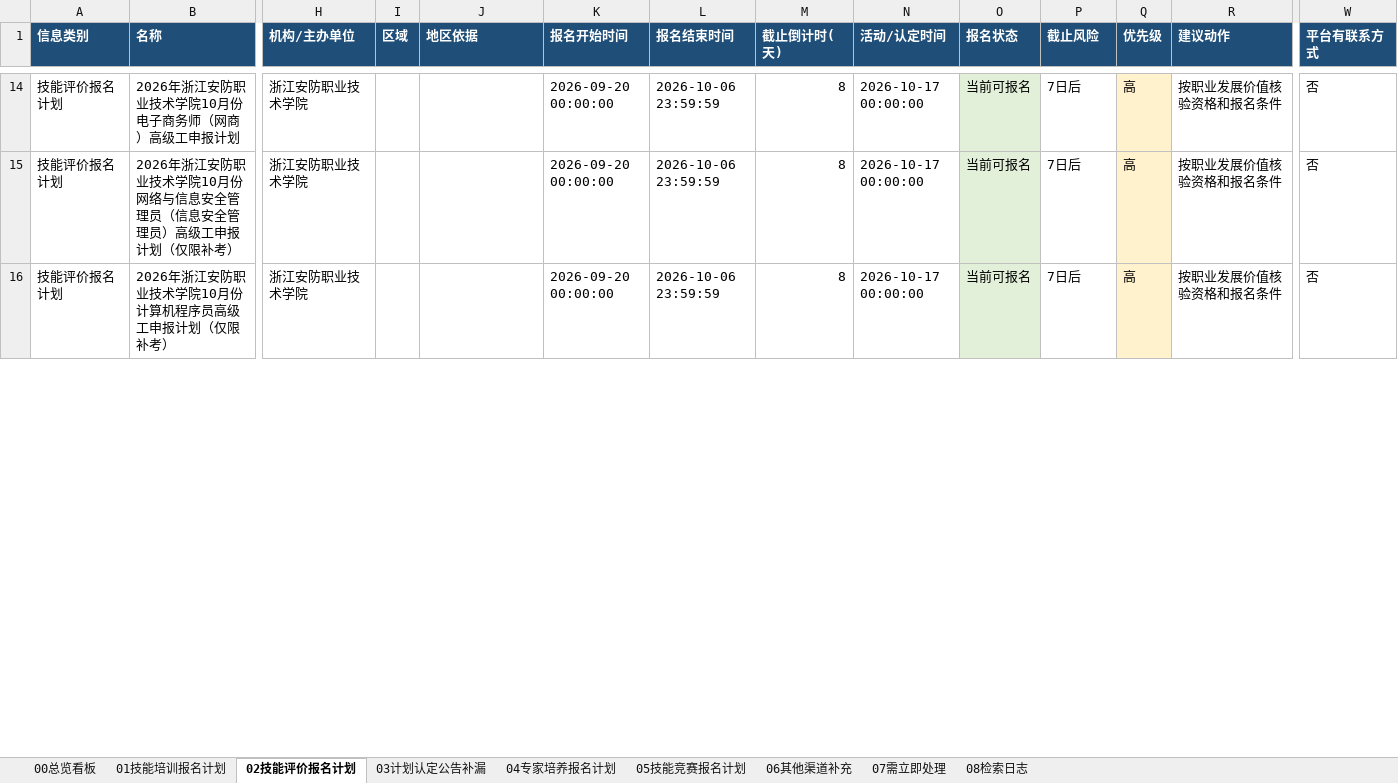
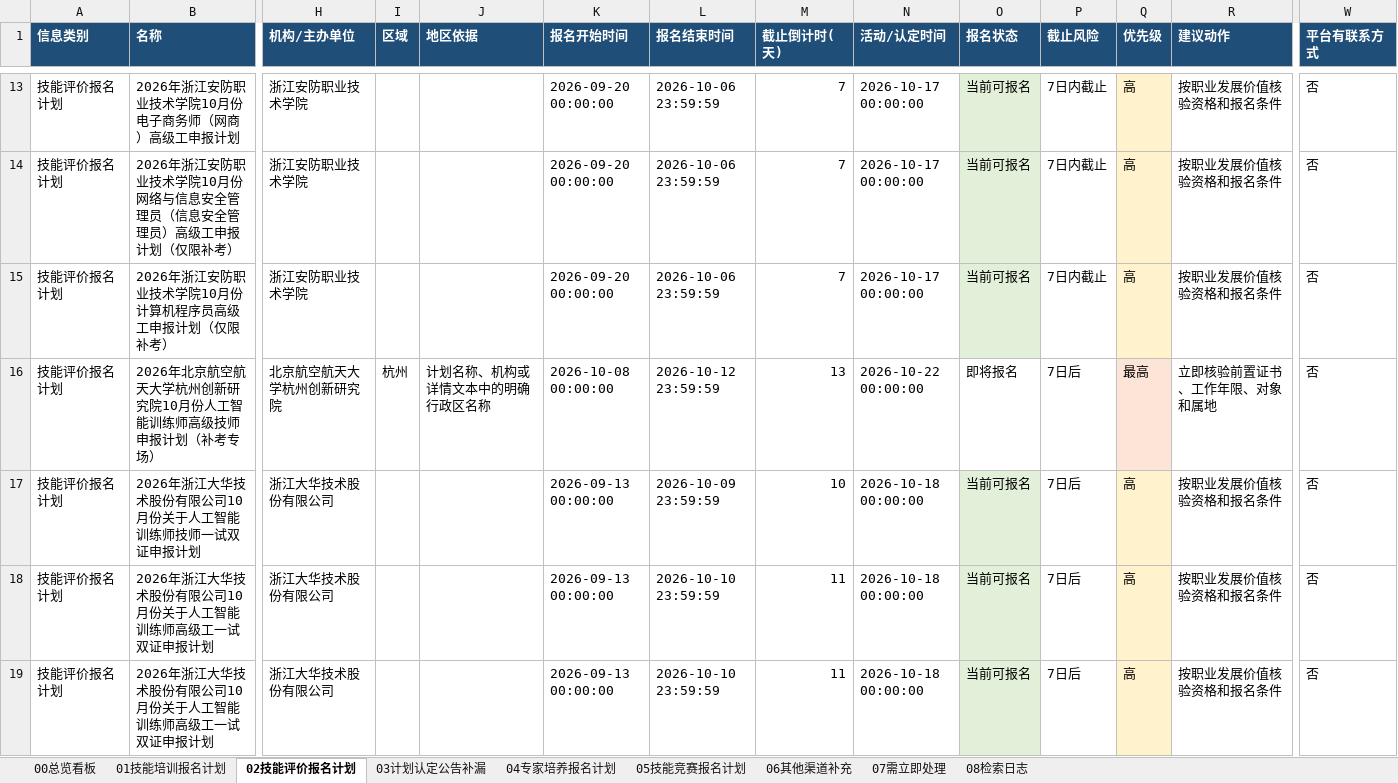
Before and after one commit to Juesann/zhejiang-skill-daily, an Excel workbook: latest.xlsx, sheet 02技能评价报名计划, drawn as a sheet; only a part is shown, gaps mark what is left out; values as stored, in another font and other column widths than the file's, no borders; addresses are those after the commit; rows hold the shown columns only; the diff covers the shown part only; the diff names each change by its address in the sheet, - before the commit and + after, or states it on an @@ line.

```diff
--- a/latest.xlsx (sheet 02技能评价报名计划)
+++ b/latest.xlsx (sheet 02技能评价报名计划)
-M13:M15 (截止倒计时(天)): 8
+M13:M15 (截止倒计时(天)): 7
-P13:P15 (截止风险): 7日后
+P13:P15 (截止风险): 7日内截止
+row 16: 技能评价报名计划 | 2026年北京航空航天大学杭州创新研究院10月份人工智能训练师高级技师申报计划（补考专场） | 北京航空航天大学杭州创新研究院 | 杭州 | 计划名称、机构或详情文本中的明确行政区名称 | 2026-10-08 00:00:00 | 2026-10-12 23:59:59 | 13 | 2026-10-22 00:00:00 | 即将报名 | 7日后 | 最高 | 立即核验前置证书、工作年限、对象和属地 | 否
+row 17: 技能评价报名计划 | 2026年浙江大华技术股份有限公司10月份关于人工智能训练师技师一试双证申报计划 | 浙江大华技术股份有限公司 |  |  | 2026-09-13 00:00:00 | 2026-10-09 23:59:59 | 10 | 2026-10-18 00:00:00 | 当前可报名 | 7日后 | 高 | 按职业发展价值核验资格和报名条件 | 否
+row 18: 技能评价报名计划 | 2026年浙江大华技术股份有限公司10月份关于人工智能训练师高级工一试双证申报计划 | 浙江大华技术股份有限公司 |  |  | 2026-09-13 00:00:00 | 2026-10-10 23:59:59 | 11 | 2026-10-18 00:00:00 | 当前可报名 | 7日后 | 高 | 按职业发展价值核验资格和报名条件 | 否
+row 19: 技能评价报名计划 | 2026年浙江大华技术股份有限公司10月份关于人工智能训练师高级工一试双证申报计划 | 浙江大华技术股份有限公司 |  |  | 2026-09-13 00:00:00 | 2026-10-10 23:59:59 | 11 | 2026-10-18 00:00:00 | 当前可报名 | 7日后 | 高 | 按职业发展价值核验资格和报名条件 | 否
```
Also changed, not shown: 28 added rows, 5 removed rows and 130 edited cells elsewhere in this sheet, sheet 07需立即处理, sheet 04专家培养报名计划, sheet 01技能培训报名计划, sheet 08检索日志, sheet 05技能竞赛报名计划, sheet 00总览看板, 3 other files.
